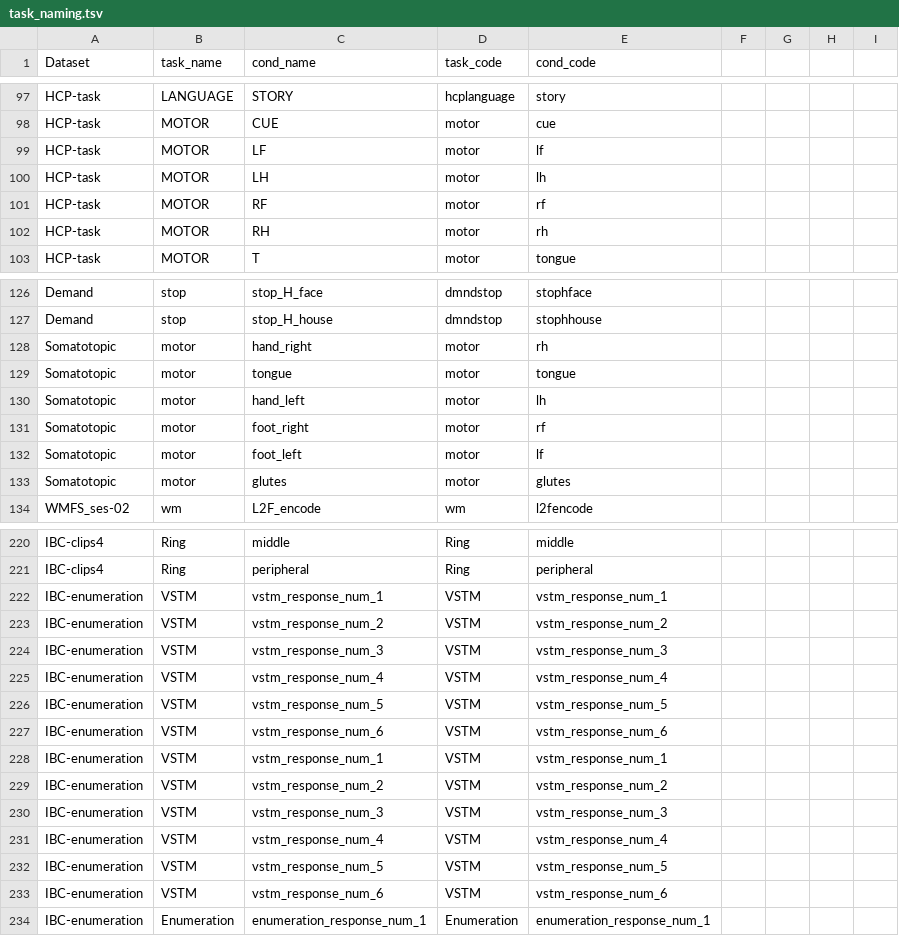
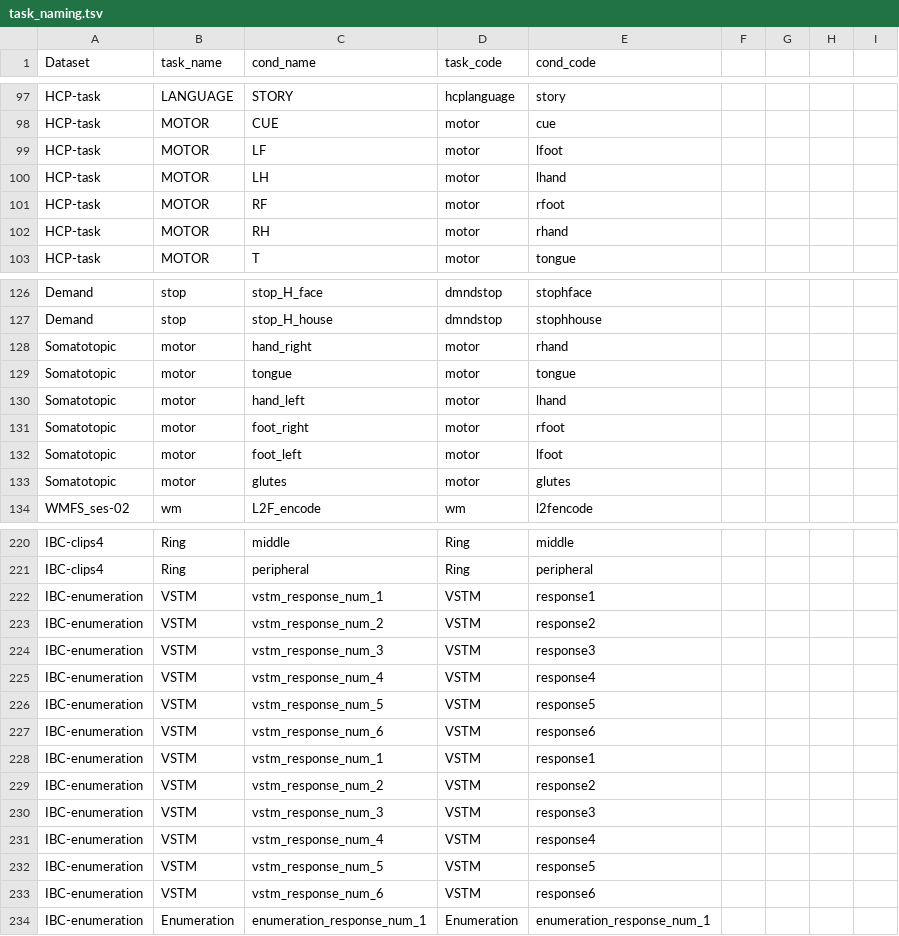
Before and after one commit to DiedrichsenLab/Functional_Fusion, a TSV file: docs/task_naming.tsv, drawn as a sheet; only a part is shown, gaps mark what is left out; the diff covers the shown part only.

Commit message:
naming conventions

```diff
--- a/docs/task_naming.tsv
+++ b/docs/task_naming.tsv
@@ -98,6 +98,6 @@ HCP-task	LANGUAGE	STORY	hcplanguage	story
 HCP-task	MOTOR	CUE	motor	cue				
-HCP-task	MOTOR	LF	motor	lf				
-HCP-task	MOTOR	LH	motor	lh				
-HCP-task	MOTOR	RF	motor	rf				
-HCP-task	MOTOR	RH	motor	rh				
+HCP-task	MOTOR	LF	motor	lfoot				
+HCP-task	MOTOR	LH	motor	lhand				
+HCP-task	MOTOR	RF	motor	rfoot				
+HCP-task	MOTOR	RH	motor	rhand				
 HCP-task	MOTOR	T	motor	tongue				
@@ -127,7 +127,7 @@ Demand	stop	stop_H_face 	dmndstop	stophface
 Demand	stop	stop_H_house 	dmndstop	stophhouse				
-Somatotopic	motor	hand_right 	motor	rh				
+Somatotopic	motor	hand_right 	motor	rhand				
 Somatotopic	motor	tongue 	motor	tongue				
-Somatotopic	motor	hand_left 	motor	lh				
-Somatotopic	motor	foot_right 	motor	rf				
-Somatotopic	motor	foot_left 	motor	lf				
+Somatotopic	motor	hand_left 	motor	lhand				
+Somatotopic	motor	foot_right 	motor	rfoot				
+Somatotopic	motor	foot_left 	motor	lfoot				
 Somatotopic	motor	glutes 	motor	glutes				
@@ -221,14 +221,14 @@ IBC-clips4	Ring	middle	Ring	middle
 IBC-clips4	Ring	peripheral	Ring	peripheral				
-IBC-enumeration	VSTM	vstm_response_num_1	VSTM	vstm_response_num_1				
-IBC-enumeration	VSTM	vstm_response_num_2	VSTM	vstm_response_num_2				
-IBC-enumeration	VSTM	vstm_response_num_3	VSTM	vstm_response_num_3				
-IBC-enumeration	VSTM	vstm_response_num_4	VSTM	vstm_response_num_4				
-IBC-enumeration	VSTM	vstm_response_num_5	VSTM	vstm_response_num_5				
-IBC-enumeration	VSTM	vstm_response_num_6	VSTM	vstm_response_num_6				
-IBC-enumeration	VSTM	vstm_response_num_1	VSTM	vstm_response_num_1				
-IBC-enumeration	VSTM	vstm_response_num_2	VSTM	vstm_response_num_2				
-IBC-enumeration	VSTM	vstm_response_num_3	VSTM	vstm_response_num_3				
-IBC-enumeration	VSTM	vstm_response_num_4	VSTM	vstm_response_num_4				
-IBC-enumeration	VSTM	vstm_response_num_5	VSTM	vstm_response_num_5				
-IBC-enumeration	VSTM	vstm_response_num_6	VSTM	vstm_response_num_6				
+IBC-enumeration	VSTM	vstm_response_num_1	VSTM	response1				
+IBC-enumeration	VSTM	vstm_response_num_2	VSTM	response2				
+IBC-enumeration	VSTM	vstm_response_num_3	VSTM	response3				
+IBC-enumeration	VSTM	vstm_response_num_4	VSTM	response4				
+IBC-enumeration	VSTM	vstm_response_num_5	VSTM	response5				
+IBC-enumeration	VSTM	vstm_response_num_6	VSTM	response6				
+IBC-enumeration	VSTM	vstm_response_num_1	VSTM	response1				
+IBC-enumeration	VSTM	vstm_response_num_2	VSTM	response2				
+IBC-enumeration	VSTM	vstm_response_num_3	VSTM	response3				
+IBC-enumeration	VSTM	vstm_response_num_4	VSTM	response4				
+IBC-enumeration	VSTM	vstm_response_num_5	VSTM	response5				
+IBC-enumeration	VSTM	vstm_response_num_6	VSTM	response6				
 IBC-enumeration	Enumeration	enumeration_response_num_1	Enumeration	enumeration_response_num_1				
```
Also changed, not shown: 9 edited cells elsewhere in this file, 2 other files.
